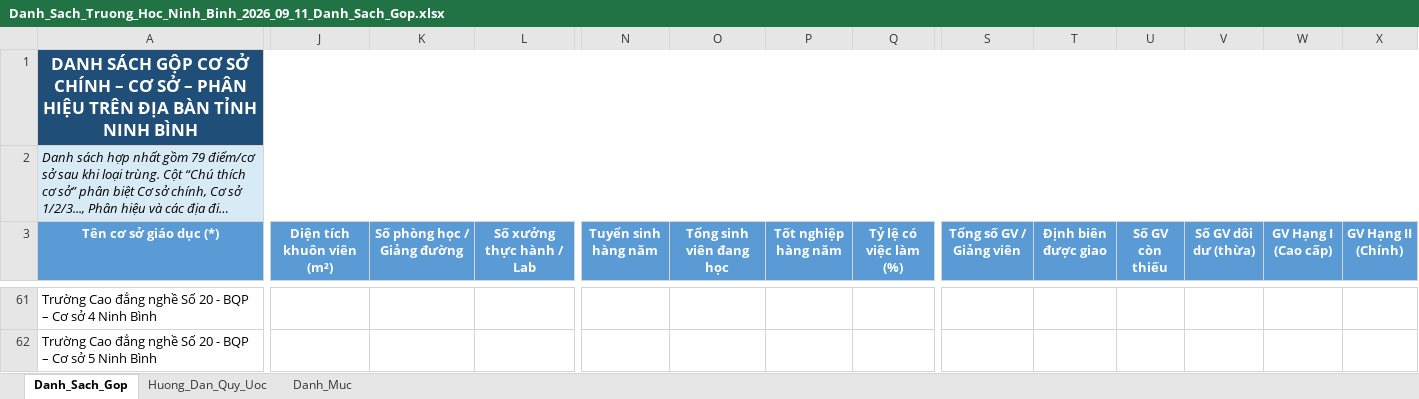
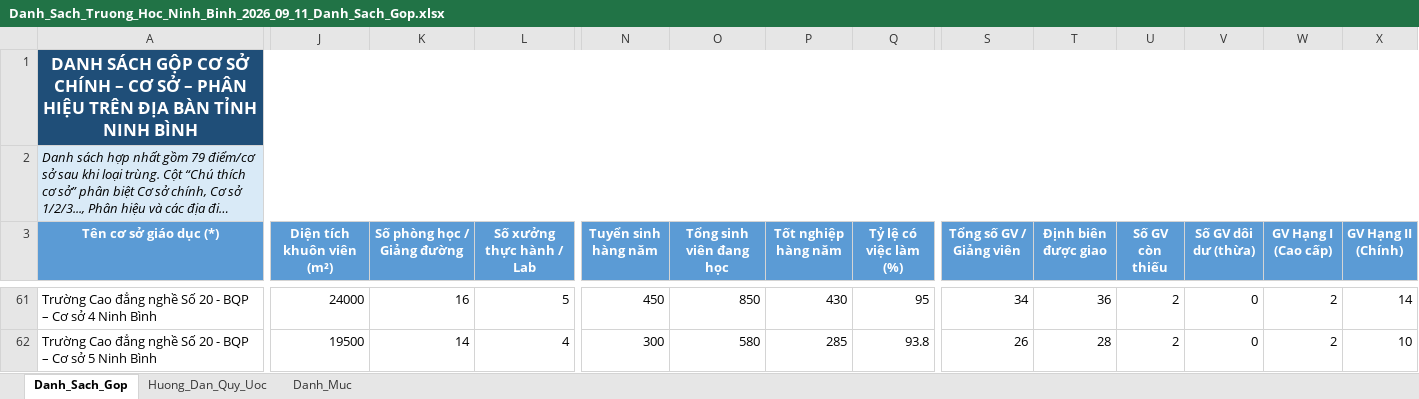
Before and after one commit to minhhientran19001009/schoolmap, an Excel workbook: Danh_Sach_Truong_Hoc_Ninh_Binh_2026_09_11_Danh_Sach_Gop.xlsx, sheet Danh_Sach_Gop, drawn as a sheet; only a part is shown, gaps mark what is left out; long unchanged cells end in …; values as stored, in another font and other column widths than the file's, no borders; conditional formats not drawn; the diff covers the shown part only; the diff names each change by its address in the sheet, - before the commit and + after, or states it on an @@ line.

```diff
--- a/Danh_Sach_Truong_Hoc_Ninh_Binh_2026_09_11_Danh_Sach_Gop.xlsx (sheet Danh_Sach_Gop)
+++ b/Danh_Sach_Truong_Hoc_Ninh_Binh_2026_09_11_Danh_Sach_Gop.xlsx (sheet Danh_Sach_Gop)
-J61 (Diện tích khuôn viên (m²)): (empty)
+J61 (Diện tích khuôn viên (m²)): 24000
-K61 (Số phòng học / Giảng đường): (empty)
+K61 (Số phòng học / Giảng đường): 16
-L61 (Số xưởng thực hành / Lab): (empty)
+L61 (Số xưởng thực hành / Lab): 5
-N61 (Tuyển sinh hàng năm): (empty)
+N61 (Tuyển sinh hàng năm): 450
-O61 (Tổng sinh viên đang học): (empty)
+O61 (Tổng sinh viên đang học): 850
-P61 (Tốt nghiệp hàng năm): (empty)
+P61 (Tốt nghiệp hàng năm): 430
-Q61 (Tỷ lệ có việc làm (%)): (empty)
+Q61 (Tỷ lệ có việc làm (%)): 95
-S61 (Tổng số GV / Giảng viên): (empty)
+S61 (Tổng số GV / Giảng viên): 34
-T61 (Định biên được giao): (empty)
+T61 (Định biên được giao): 36
-U61:U62 (Số GV còn thiếu): (empty)
+U61:U62 (Số GV còn thiếu): 2
-V61:V62 (Số GV dôi dư (thừa)): (empty)
+V61:V62 (Số GV dôi dư (thừa)): 0
-W61:W62 (GV Hạng I (Cao cấp)): (empty)
+W61:W62 (GV Hạng I (Cao cấp)): 2
-X61 (GV Hạng II (Chính)): (empty)
+X61 (GV Hạng II (Chính)): 14
-J62 (Diện tích khuôn viên (m²)): (empty)
+J62 (Diện tích khuôn viên (m²)): 19500
-K62 (Số phòng học / Giảng đường): (empty)
+K62 (Số phòng học / Giảng đường): 14
-L62 (Số xưởng thực hành / Lab): (empty)
+L62 (Số xưởng thực hành / Lab): 4
-N62 (Tuyển sinh hàng năm): (empty)
+N62 (Tuyển sinh hàng năm): 300
-O62 (Tổng sinh viên đang học): (empty)
+O62 (Tổng sinh viên đang học): 580
-P62 (Tốt nghiệp hàng năm): (empty)
+P62 (Tốt nghiệp hàng năm): 285
-Q62 (Tỷ lệ có việc làm (%)): (empty)
+Q62 (Tỷ lệ có việc làm (%)): 93.8
-S62 (Tổng số GV / Giảng viên): (empty)
+S62 (Tổng số GV / Giảng viên): 26
-T62 (Định biên được giao): (empty)
+T62 (Định biên được giao): 28
-X62 (GV Hạng II (Chính)): (empty)
+X62 (GV Hạng II (Chính)): 10
```
Also changed, not shown: 406 edited cells elsewhere in this sheet, 16 other files.
